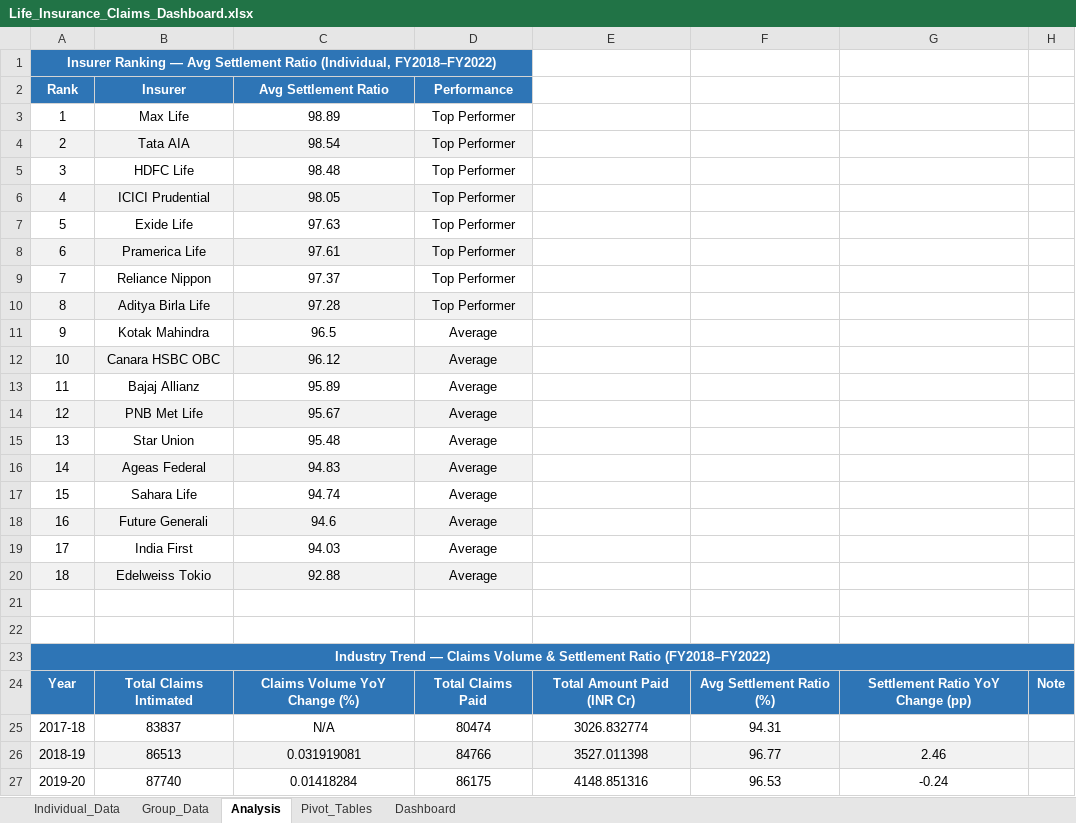
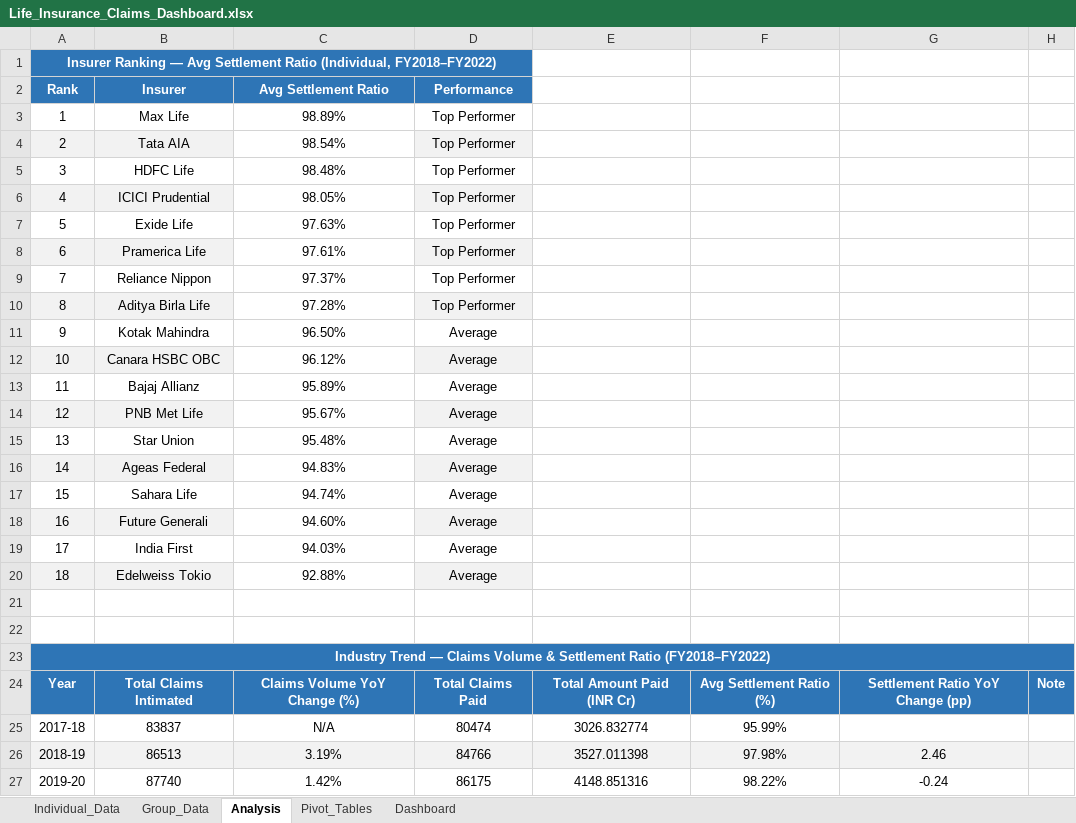
Before and after one commit to TrinhXuanMai/Life-Insurance-Claims-Dashboard, an Excel workbook: Life_Insurance_Claims_Dashboard.xlsx, sheet Analysis, drawn as a sheet; only a part is shown; values as stored, in another font and other column widths than the file's, no borders; conditional formats not drawn; the diff covers the shown part only; the diff names each change by its address in the sheet, - before the commit and + after, or states it on an @@ line.

```diff
--- a/Life_Insurance_Claims_Dashboard.xlsx (sheet Analysis)
+++ b/Life_Insurance_Claims_Dashboard.xlsx (sheet Analysis)
-C3 (Avg Settlement Ratio): 98.89
+C3 (Avg Settlement Ratio): 98.89%
-C4 (Avg Settlement Ratio): 98.54
+C4 (Avg Settlement Ratio): 98.54%
-C4 fill: #F2F2F2
+C4 fill: none
-C5 (Avg Settlement Ratio): 98.48
+C5 (Avg Settlement Ratio): 98.48%
-C6 (Avg Settlement Ratio): 98.05
+C6 (Avg Settlement Ratio): 98.05%
-C6 fill: #F2F2F2
+C6 fill: none
-C7 (Avg Settlement Ratio): 97.63
+C7 (Avg Settlement Ratio): 97.63%
-C8 (Avg Settlement Ratio): 97.61
+C8 (Avg Settlement Ratio): 97.61%
-C8 fill: #F2F2F2
+C8 fill: none
-C9 (Avg Settlement Ratio): 97.37
+C9 (Avg Settlement Ratio): 97.37%
-C10 (Avg Settlement Ratio): 97.28
+C10 (Avg Settlement Ratio): 97.28%
-C10 fill: #F2F2F2
+C10 fill: none
-C11 (Avg Settlement Ratio): 96.5
+C11 (Avg Settlement Ratio): 96.50%
-C12 (Avg Settlement Ratio): 96.12
+C12 (Avg Settlement Ratio): 96.12%
-C12 fill: #F2F2F2
+C12 fill: none
-C13 (Avg Settlement Ratio): 95.89
+C13 (Avg Settlement Ratio): 95.89%
-C14 (Avg Settlement Ratio): 95.67
+C14 (Avg Settlement Ratio): 95.67%
-C14 fill: #F2F2F2
+C14 fill: none
-C15 (Avg Settlement Ratio): 95.48
+C15 (Avg Settlement Ratio): 95.48%
-C16 (Avg Settlement Ratio): 94.83
+C16 (Avg Settlement Ratio): 94.83%
-C16 fill: #F2F2F2
+C16 fill: none
-C17 (Avg Settlement Ratio): 94.74
+C17 (Avg Settlement Ratio): 94.74%
-C18 (Avg Settlement Ratio): 94.6
+C18 (Avg Settlement Ratio): 94.60%
-C18 fill: #F2F2F2
+C18 fill: none
-C19 (Avg Settlement Ratio): 94.03
+C19 (Avg Settlement Ratio): 94.03%
-C20 (Avg Settlement Ratio): 92.88
+C20 (Avg Settlement Ratio): 92.88%
-C20 fill: #F2F2F2
+C20 fill: none
-F25: 94.31
+F25: 95.99%
-C26 (Avg Settlement Ratio): 0.031919081
+C26 (Avg Settlement Ratio): 3.19%
-F26: 96.77
+F26: 97.98%
-C27 (Avg Settlement Ratio): 0.01418284
+C27 (Avg Settlement Ratio): 1.42%
-F27: 96.53
+F27: 98.22%
```
Also changed, not shown: 5 added rows, 5 removed rows and 4 edited cells elsewhere in this sheet, sheet Pivot_Tables, sheet Dashboard, formulas that keep their value, charts or pictures, 1 other file.
